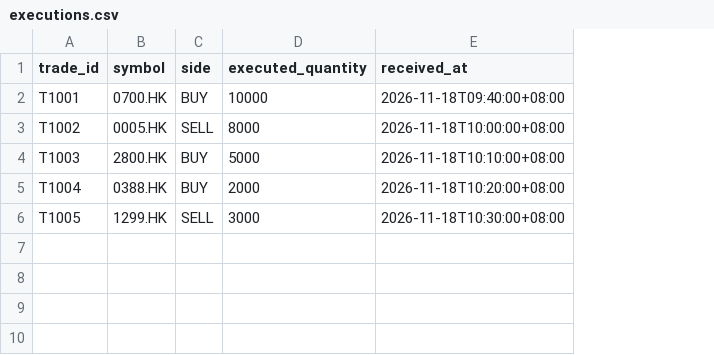
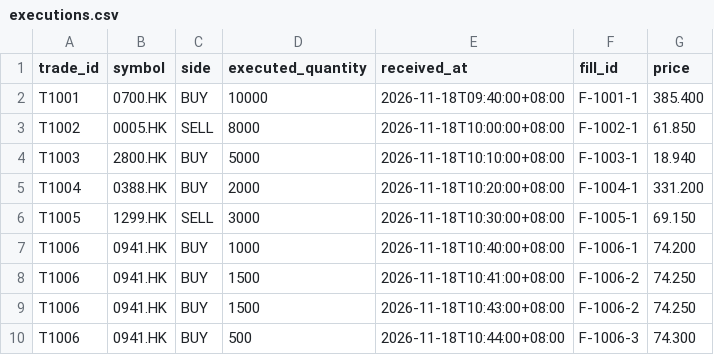
Before and after one commit to souvik-guha/primeops-replay, a CSV file: data/sample/executions.csv, drawn as a sheet; the diff names each change by its address in the sheet, - before the commit and + after, or states it on an @@ line.

Commit message:
Accept multiple fills per trade, add property-based tests, release 1.3.0
A block order can now be filled in pieces. executions.csv takes one row per
fill (optional price and fill_id columns); executed quantity is the sum of the
fills received by the as-of time and the average price is weighted by quantity,
rounded half up to 4 decimals in whole-number arithmetic. A resent fill counts
once. The SQL engine gains the same resend filter and sums, with tables
trades and fills replacing executions. Show, summary, JSON and the CSV report
carry fills and average price.

hypothesis tests check that input order, resends and splitting a fill change
nothing, that nothing received after the as-of time leaks in, that the average
equals the exact fraction, and that both engines agree. Twelve deliberate
breaks of the code were all caught by the tests.

```diff
--- a/data/sample/executions.csv
+++ b/data/sample/executions.csv
+column F (fill_id), rows 2-6: F-1001-1 | F-1002-1 | F-1003-1 | F-1004-1 | F-1005-1
+column G (price), rows 2-6: 385.400 | 61.850 | 18.940 | 331.200 | 69.150
+row 7: T1006 | 0941.HK | BUY | 1000 | 2026-11-18T10:40:00+08:00 | F-1006-1 | 74.200
+row 8: T1006 | 0941.HK | BUY | 1500 | 2026-11-18T10:41:00+08:00 | F-1006-2 | 74.250
+row 9: T1006 | 0941.HK | BUY | 1500 | 2026-11-18T10:43:00+08:00 | F-1006-2 | 74.250
+row 10: T1006 | 0941.HK | BUY | 500 | 2026-11-18T10:44:00+08:00 | F-1006-3 | 74.300
```
Also changed, not shown: 22 other files.
